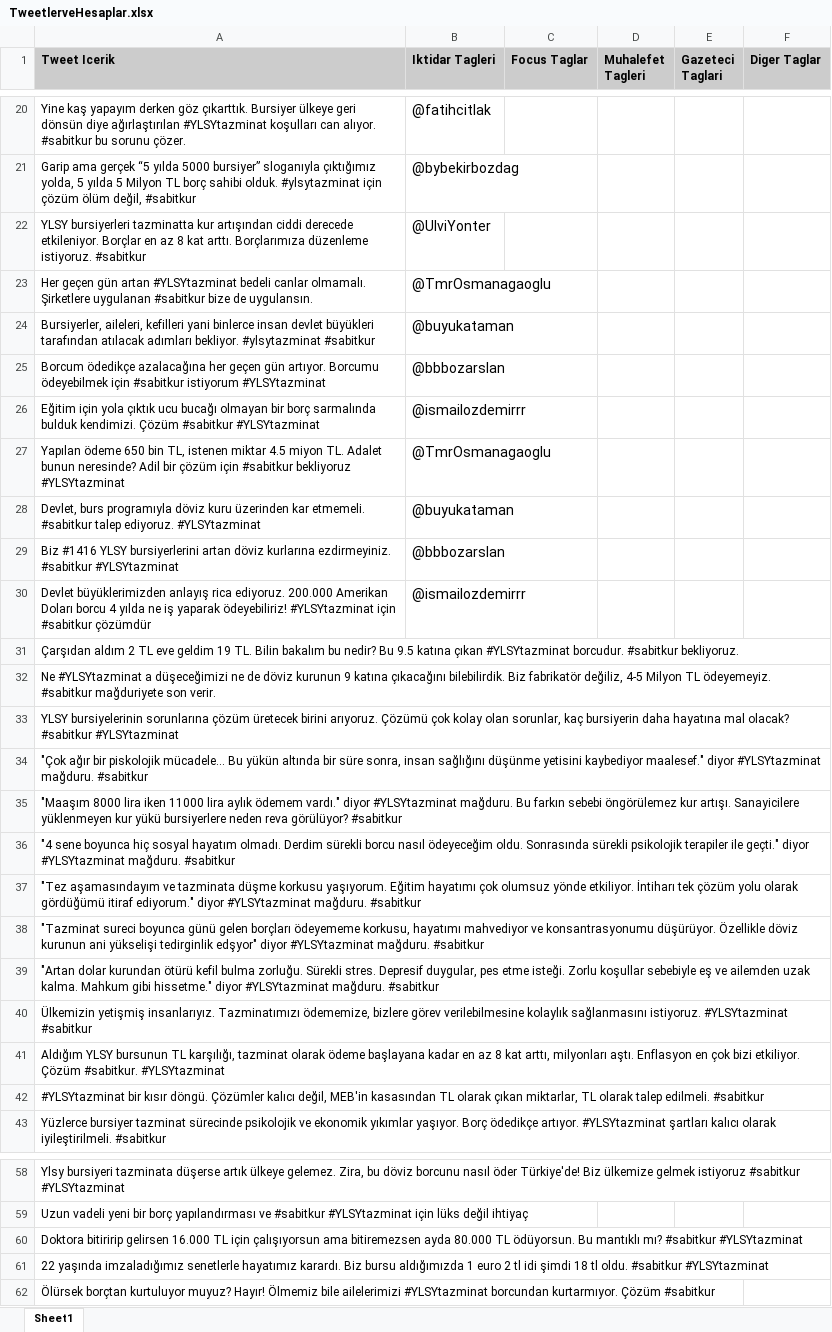
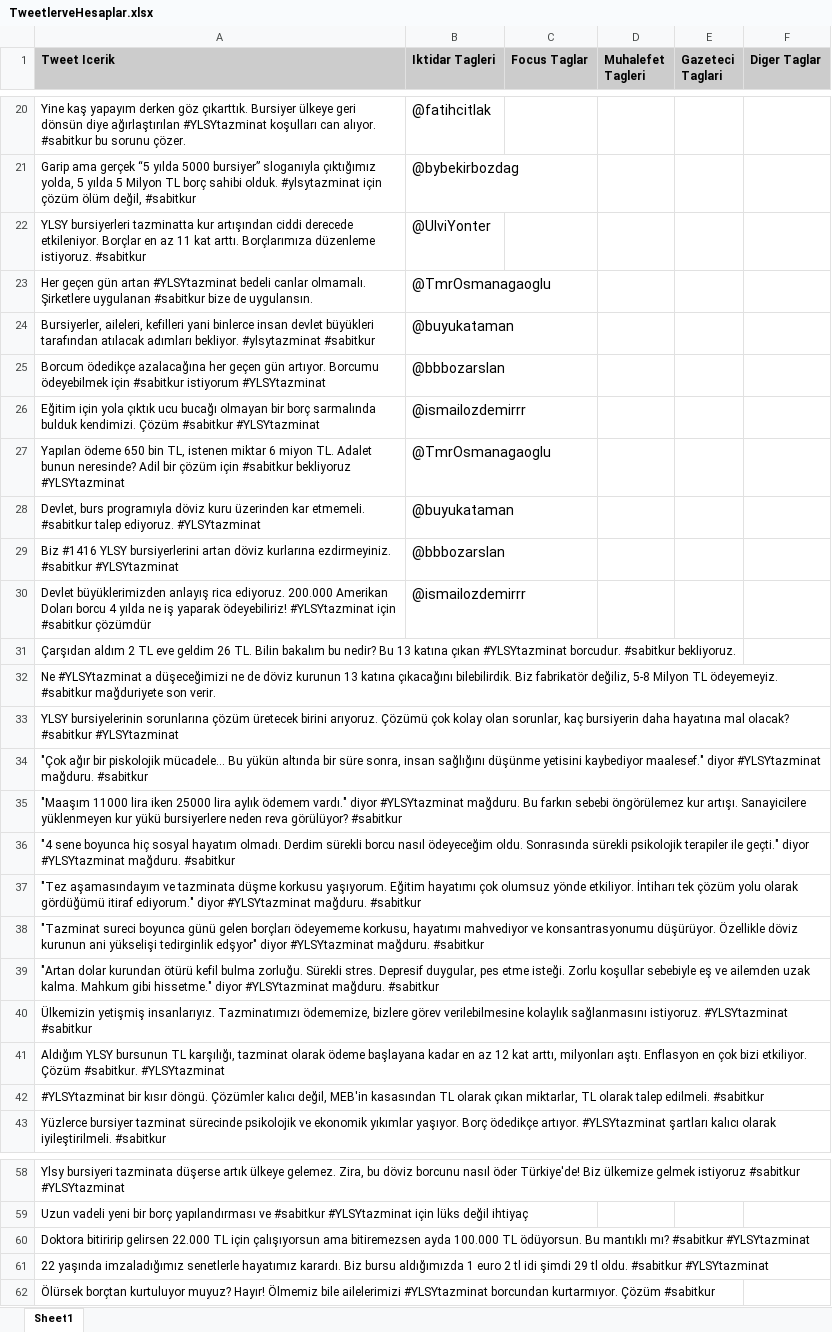
Before and after one commit to tcokyasar44/YLSY_files, an Excel workbook: TweetlerveHesaplar.xlsx, sheet Sheet1, drawn as a sheet; only a part is shown, gaps mark what is left out; values as stored, in another font and other column widths than the file's, no borders; the diff covers the shown part only; the diff names each change by its address in the sheet, - before the commit and + after, or states it on an @@ line.

Commit message:
tweet Update

```diff
--- a/TweetlerveHesaplar.xlsx (sheet Sheet1)
+++ b/TweetlerveHesaplar.xlsx (sheet Sheet1)
-A22 (Tweet Icerik): …en az 8 kat arttı.…
+A22 (Tweet Icerik): …en az 11 kat arttı.…
-A27 (Tweet Icerik): …istenen miktar 4.5 miyon TL.…
+A27 (Tweet Icerik): …istenen miktar 6 miyon TL.…
-A31 (Tweet Icerik): …eve geldim 19 TL. Bilin bakalım bu nedir? Bu 9.5 katına çıkan…
+A31 (Tweet Icerik): …eve geldim 26 TL. Bilin bakalım bu nedir? Bu 13 katına çıkan…
-A32 (Tweet Icerik): …döviz kurunun 9 katına çıkacağını bilebilirdik. Biz fabrikatör değiliz, 4-5 Milyon TL…
+A32 (Tweet Icerik): …döviz kurunun 13 katına çıkacağını bilebilirdik. Biz fabrikatör değiliz, 5-8 Milyon TL…
-A35 (Tweet Icerik): "Maaşım 8000 lira iken 11000 lira aylık…
+A35 (Tweet Icerik): "Maaşım 11000 lira iken 25000 lira aylık…
-A41 (Tweet Icerik): …en az 8 kat arttı,…
+A41 (Tweet Icerik): …en az 12 kat arttı,…
-A60 (Tweet Icerik): …bitiririp gelirsen 16.000 TL için çalışıyorsun ama bitiremezsen ayda 80.000 TL ödüyorsun.…
+A60 (Tweet Icerik): …bitiririp gelirsen 22.000 TL için çalışıyorsun ama bitiremezsen ayda 100.000 TL ödüyorsun.…
-A61 (Tweet Icerik): …idi şimdi 18 tl oldu.…
+A61 (Tweet Icerik): …idi şimdi 29 tl oldu.…
```
Also changed, not shown: 29 added rows, 1 edited cell and cell formats elsewhere in this sheet.
